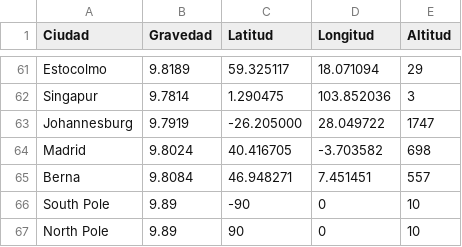
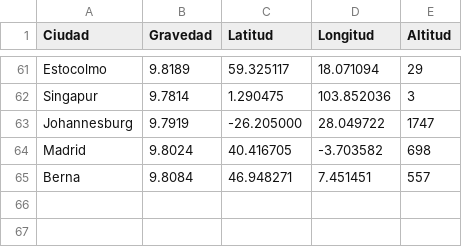
Before and after one commit to SergioMejia2/AnaNum1910, a CSV file: Proyecto/datacsv.csv, drawn as a sheet; only a part is shown, gaps mark what is left out.

Commit message:
Update datacsv.csv

```diff
--- a/Proyecto/datacsv.csv
+++ b/Proyecto/datacsv.csv
@@ -65,3 +65 @@ Madrid,9.8024,40.416705,-3.703582,698
 Berna,9.8084,46.948271,7.451451,557
-South Pole,9.89,-90,0,10
-North Pole,9.89,90,0,10
```
